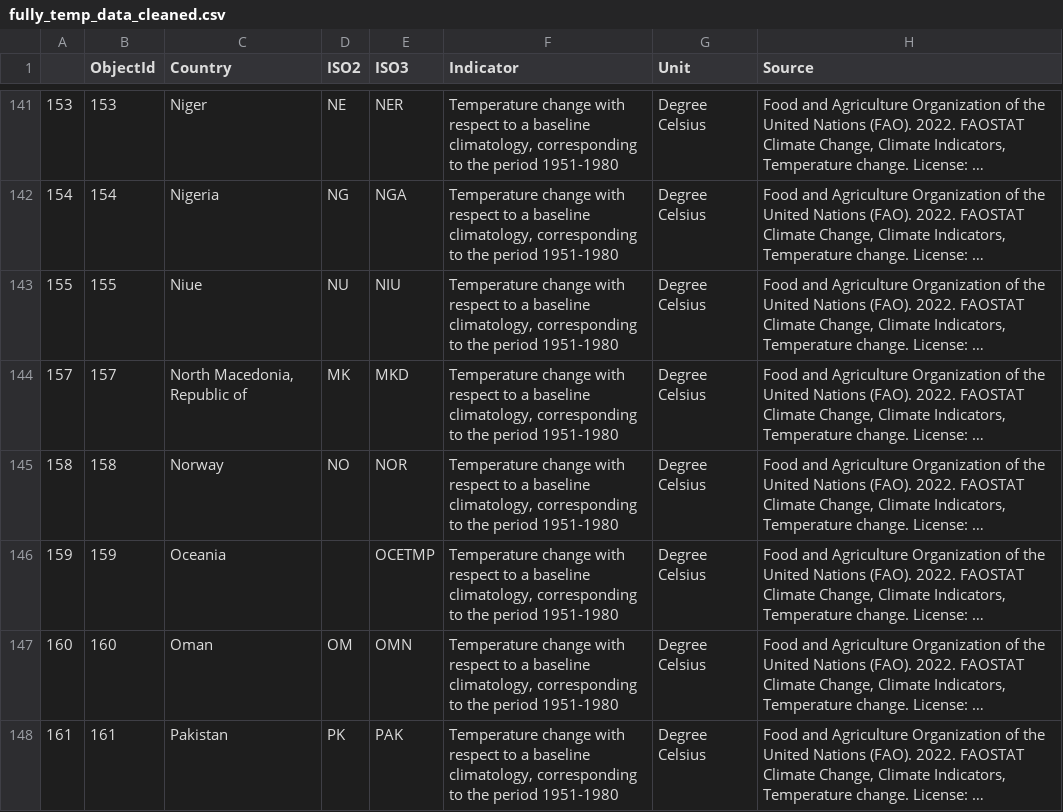
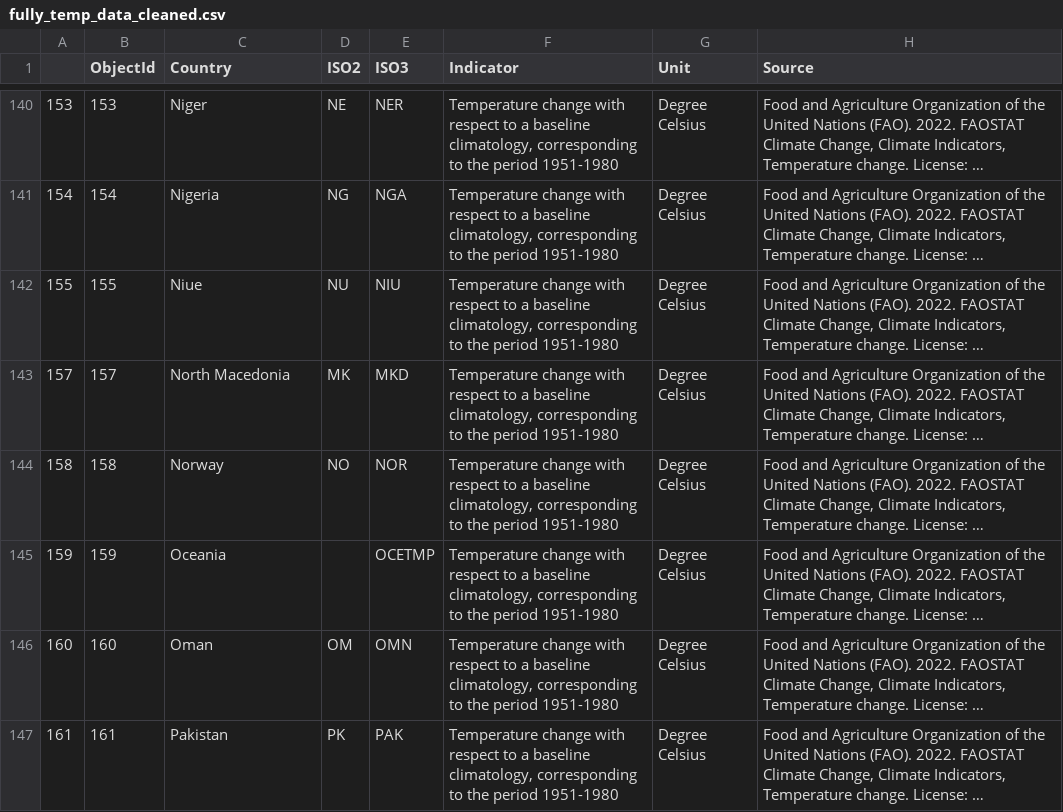
Before and after one commit to WL-Biol185-ShinyProjects/Climate-Agriculture, a CSV file: fully_temp_data_cleaned.csv, drawn as a sheet; only a part is shown, gaps mark what is left out; long unchanged cells end in …; addresses are those after the commit; the diff covers the shown part only; the diff names each change by its address in the sheet, - before the commit and + after, or states it on an @@ line.

```diff
--- a/fully_temp_data_cleaned.csv
+++ b/fully_temp_data_cleaned.csv
-C143 (Country): North Macedonia, Republic of
+C143 (Country): North Macedonia
```
Also changed, not shown: 2 removed rows and 6 edited cells elsewhere in this file, 1 other file.
